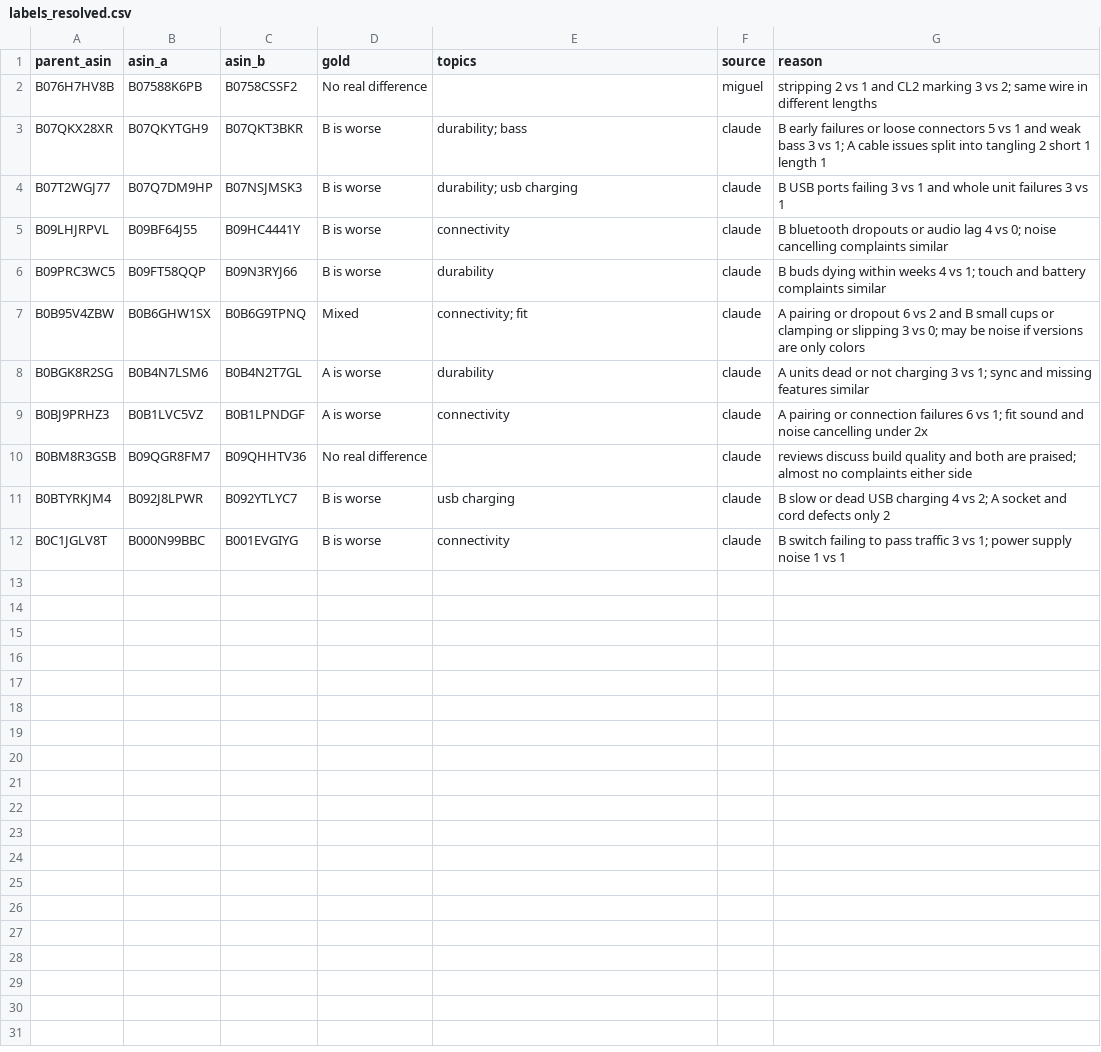
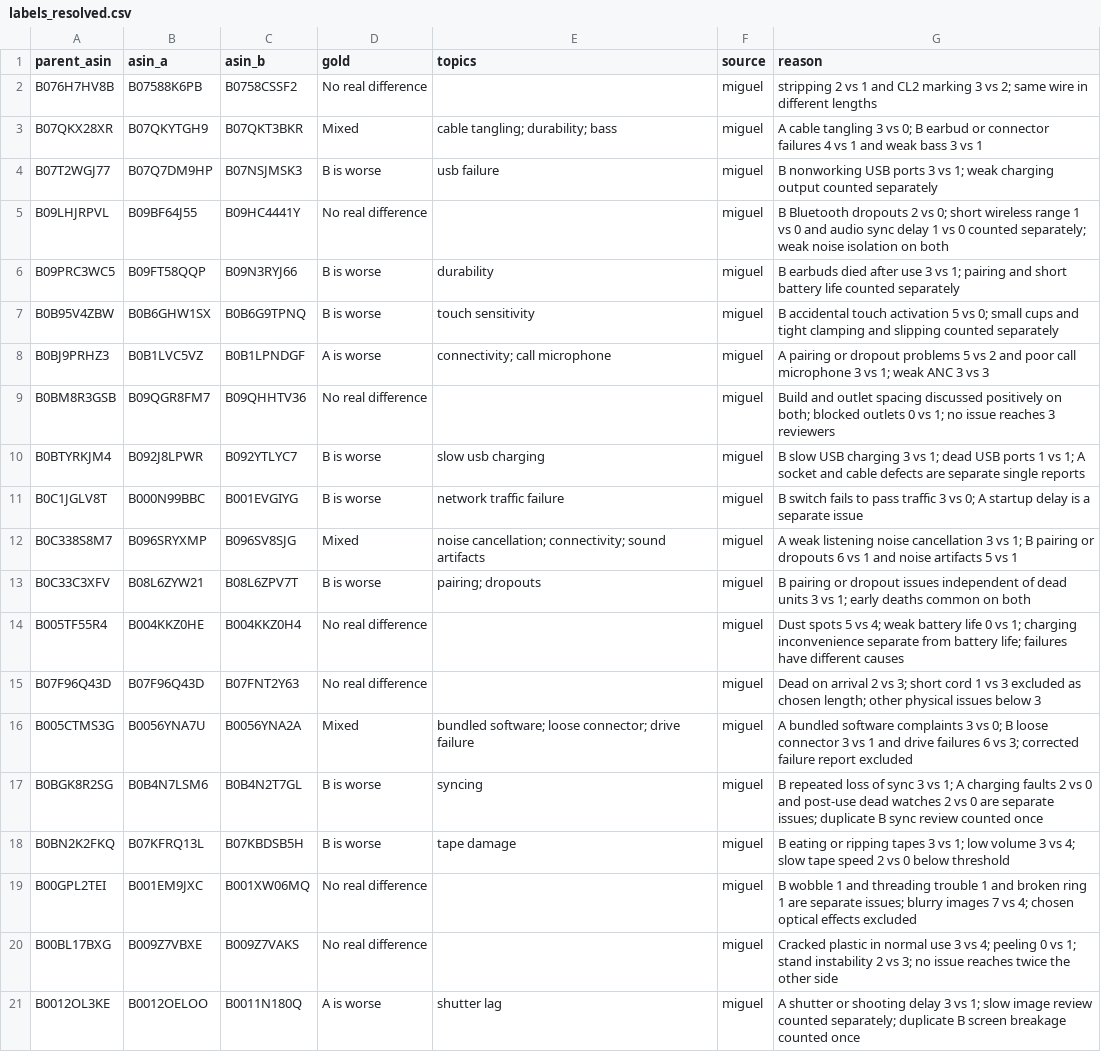
Before and after one commit to gt-big-data/buy-wise, a CSV file: studies/labels_resolved.csv, drawn as a sheet; only a part is shown; the diff covers the shown part only.

```diff
--- a/studies/labels_resolved.csv
+++ b/studies/labels_resolved.csv
@@ -2,11 +2,20 @@ parent_asin,asin_a,asin_b,gold,topics,source,reason
 B076H7HV8B,B07588K6PB,B0758CSSF2,No real difference,,miguel,stripping 2 vs 1 and CL2 marking 3 vs 2; same wire in different lengths
-B07QKX28XR,B07QKYTGH9,B07QKT3BKR,B is worse,durability; bass,claude,B early failures or loose connectors 5 vs 1 and weak bass 3 vs 1; A cable issues split into tangling 2 short 1 length 1
-B07T2WGJ77,B07Q7DM9HP,B07NSJMSK3,B is worse,durability; usb charging,claude,B USB ports failing 3 vs 1 and whole unit failures 3 vs 1
-B09LHJRPVL,B09BF64J55,B09HC4441Y,B is worse,connectivity,claude,B bluetooth dropouts or audio lag 4 vs 0; noise cancelling complaints similar
-B09PRC3WC5,B09FT58QQP,B09N3RYJ66,B is worse,durability,claude,B buds dying within weeks 4 vs 1; touch and battery complaints similar
-B0B95V4ZBW,B0B6GHW1SX,B0B6G9TPNQ,Mixed,connectivity; fit,claude,A pairing or dropout 6 vs 2 and B small cups or clamping or slipping 3 vs 0; may be noise if versions are only colors
-B0BGK8R2SG,B0B4N7LSM6,B0B4N2T7GL,A is worse,durability,claude,A units dead or not charging 3 vs 1; sync and missing features similar
-B0BJ9PRHZ3,B0B1LVC5VZ,B0B1LPNDGF,A is worse,connectivity,claude,A pairing or connection failures 6 vs 1; fit sound and noise cancelling under 2x
-B0BM8R3GSB,B09QGR8FM7,B09QHHTV36,No real difference,,claude,reviews discuss build quality and both are praised; almost no complaints either side
-B0BTYRKJM4,B092J8LPWR,B092YTLYC7,B is worse,usb charging,claude,B slow or dead USB charging 4 vs 2; A socket and cord defects only 2
-B0C1JGLV8T,B000N99BBC,B001EVGIYG,B is worse,connectivity,claude,B switch failing to pass traffic 3 vs 1; power supply noise 1 vs 1
+B07QKX28XR,B07QKYTGH9,B07QKT3BKR,Mixed,cable tangling; durability; bass,miguel,A cable tangling 3 vs 0; B earbud or connector failures 4 vs 1 and weak bass 3 vs 1
+B07T2WGJ77,B07Q7DM9HP,B07NSJMSK3,B is worse,usb failure,miguel,B nonworking USB ports 3 vs 1; weak charging output counted separately
+B09LHJRPVL,B09BF64J55,B09HC4441Y,No real difference,,miguel,B Bluetooth dropouts 2 vs 0; short wireless range 1 vs 0 and audio sync delay 1 vs 0 counted separately; weak noise isolation on both
+B09PRC3WC5,B09FT58QQP,B09N3RYJ66,B is worse,durability,miguel,B earbuds died after use 3 vs 1; pairing and short battery life counted separately
+B0B95V4ZBW,B0B6GHW1SX,B0B6G9TPNQ,B is worse,touch sensitivity,miguel,B accidental touch activation 5 vs 0; small cups and tight clamping and slipping counted separately
+B0BJ9PRHZ3,B0B1LVC5VZ,B0B1LPNDGF,A is worse,connectivity; call microphone,miguel,A pairing or dropout problems 5 vs 2 and poor call microphone 3 vs 1; weak ANC 3 vs 3
+B0BM8R3GSB,B09QGR8FM7,B09QHHTV36,No real difference,,miguel,Build and outlet spacing discussed positively on both; blocked outlets 0 vs 1; no issue reaches 3 reviewers
+B0BTYRKJM4,B092J8LPWR,B092YTLYC7,B is worse,slow usb charging,miguel,B slow USB charging 3 vs 1; dead USB ports 1 vs 1; A socket and cable defects are separate single reports
+B0C1JGLV8T,B000N99BBC,B001EVGIYG,B is worse,network traffic failure,miguel,B switch fails to pass traffic 3 vs 0; A startup delay is a separate issue
+B0C338S8M7,B096SRYXMP,B096SV8SJG,Mixed,noise cancellation; connectivity; sound artifacts,miguel,A weak listening noise cancellation 3 vs 1; B pairing or dropouts 6 vs 1 and noise artifacts 5 vs 1
+B0C33C3XFV,B08L6ZYW21,B08L6ZPV7T,B is worse,pairing; dropouts,miguel,B pairing or dropout issues independent of dead units 3 vs 1; early deaths common on both
+B005TF55R4,B004KKZ0HE,B004KKZ0H4,No real difference,,miguel,Dust spots 5 vs 4; weak battery life 0 vs 1; charging inconvenience separate from battery life; failures have different causes
+B07F96Q43D,B07F96Q43D,B07FNT2Y63,No real difference,,miguel,Dead on arrival 2 vs 3; short cord 1 vs 3 excluded as chosen length; other physical issues below 3
+B005CTMS3G,B0056YNA7U,B0056YNA2A,Mixed,bundled software; loose connector; drive failure,miguel,A bundled software complaints 3 vs 0; B loose connector 3 vs 1 and drive failures 6 vs 3; corrected failure report excluded
+B0BGK8R2SG,B0B4N7LSM6,B0B4N2T7GL,B is worse,syncing,miguel,B repeated loss of sync 3 vs 1; A charging faults 2 vs 0 and post-use dead watches 2 vs 0 are separate issues; duplicate B sync review counted once
+B0BN2K2FKQ,B07KFRQ13L,B07KBDSB5H,B is worse,tape damage,miguel,B eating or ripping tapes 3 vs 1; low volume 3 vs 4; slow tape speed 2 vs 0 below threshold
+B00GPL2TEI,B001EM9JXC,B001XW06MQ,No real difference,,miguel,B wobble 1 and threading trouble 1 and broken ring 1 are separate issues; blurry images 7 vs 4; chosen optical effects excluded
+B00BL17BXG,B009Z7VBXE,B009Z7VAKS,No real difference,,miguel,Cracked plastic in normal use 3 vs 4; peeling 0 vs 1; stand instability 2 vs 3; no issue reaches twice the other side
+B0012OL3KE,B0012OELOO,B0011N180Q,A is worse,shutter lag,miguel,A shutter or shooting delay 3 vs 1; slow image review counted separately; duplicate B screen breakage counted once
```
Also changed, not shown: 10 added rows elsewhere in this file, studies/labels_gold.csv, 2 other files.
